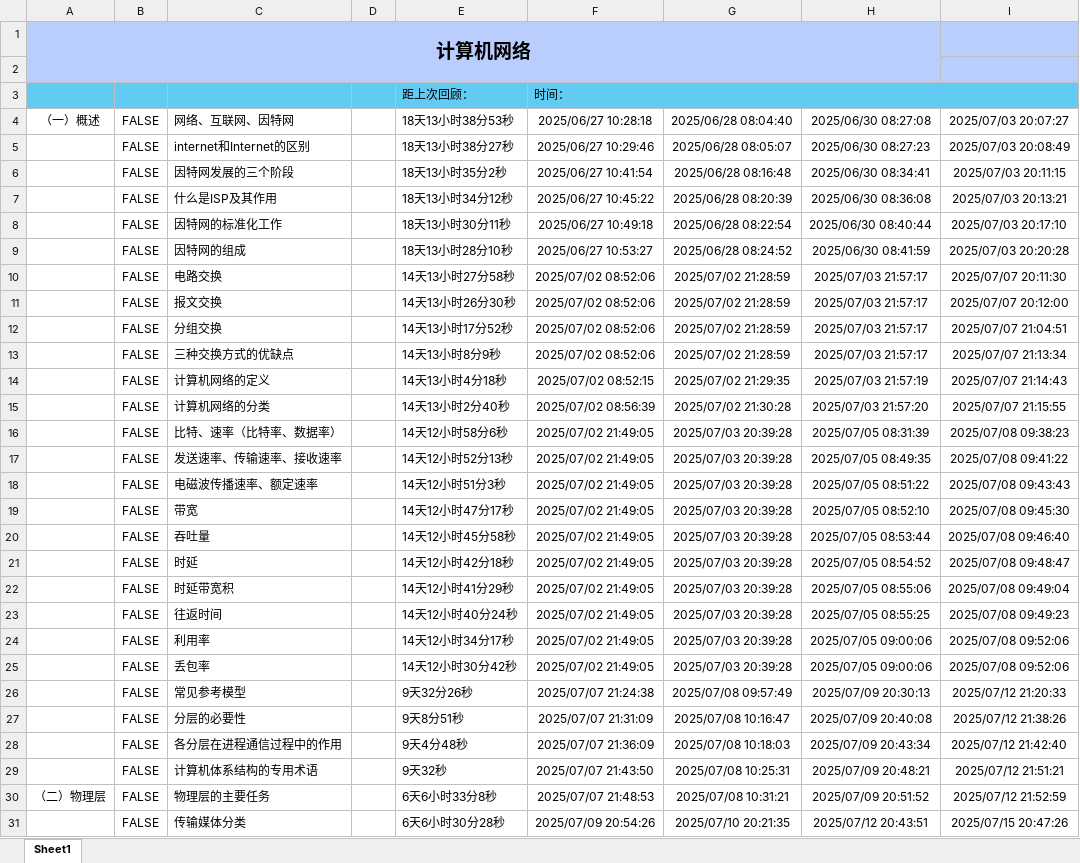
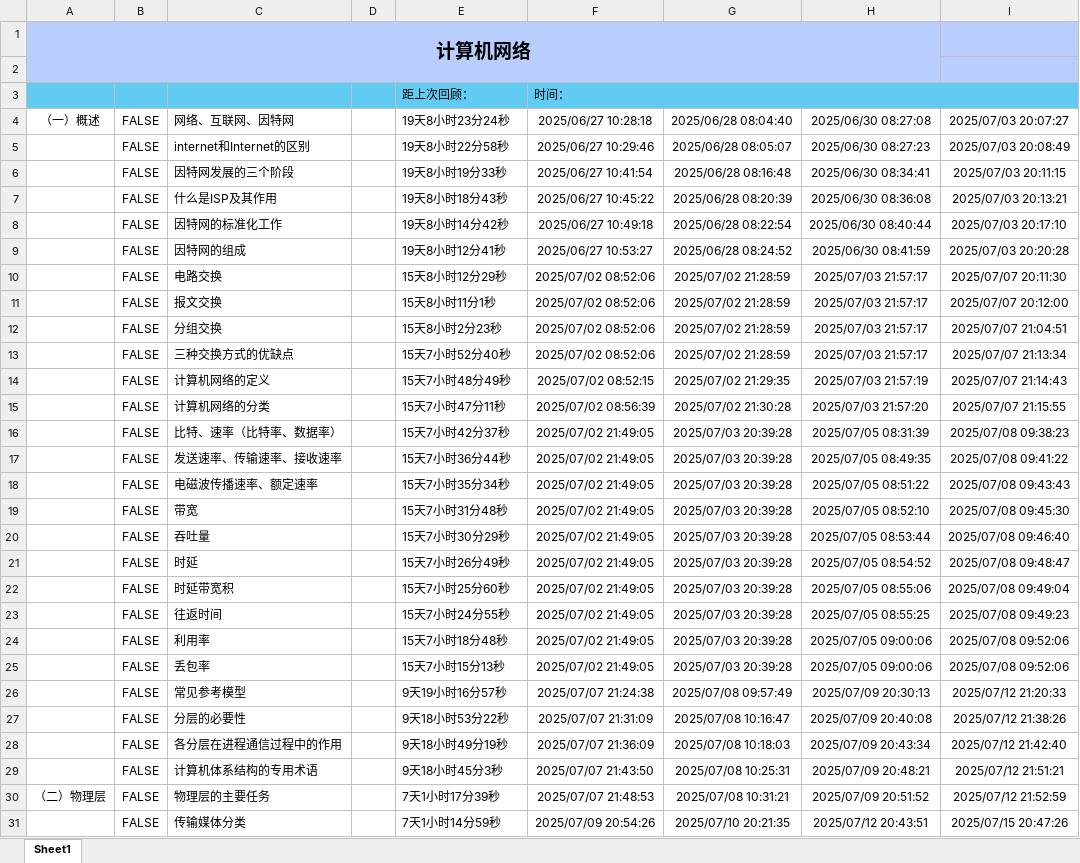
Before and after one commit to starfruit-gh/BasicKnowledge_checklist, an Excel workbook: 计算机网络.xlsm, sheet Sheet1, drawn as a sheet; only a part is shown; values as stored, in another font and other column widths than the file's, no borders; charts and pictures not drawn; the diff covers the shown part only; the diff names each change by its address in the sheet, - before the commit and + after, or states it on an @@ line.

Commit message:
新学：TCP释放连接的具体过程>双方-连接已建立状态；TCP释放连接的具体过程>客户端-终止等待1状态；TCP释放连接的具体过程>服务端-关闭等待状态；TCP释放连接的具体过程>客户端-终止等待2状态；TCP释放连接的具体过程>服务端-最后确认状态；TCP释放连接的具体过程>客户端-时间等待状态；TCP释放连接的具体过程>服务端-关闭状态；TCP释放连接的具体过程>客户端-关闭状态；为什么要经过2MSL后才进入关闭状态；TCP保活计时器。

```diff
--- a/计算机网络.xlsm (sheet Sheet1)
+++ b/计算机网络.xlsm (sheet Sheet1)
-E4: 18天13小时38分53秒
+E4: 19天8小时23分24秒
-E5: 18天13小时38分27秒
+E5: 19天8小时22分58秒
-E6: 18天13小时35分2秒
+E6: 19天8小时19分33秒
-E7: 18天13小时34分12秒
+E7: 19天8小时18分43秒
-E8: 18天13小时30分11秒
+E8: 19天8小时14分42秒
-E9: 18天13小时28分10秒
+E9: 19天8小时12分41秒
-E10: 14天13小时27分58秒
+E10: 15天8小时12分29秒
-E11: 14天13小时26分30秒
+E11: 15天8小时11分1秒
-E12: 14天13小时17分52秒
+E12: 15天8小时2分23秒
-E13: 14天13小时8分9秒
+E13: 15天7小时52分40秒
-E14: 14天13小时4分18秒
+E14: 15天7小时48分49秒
-E15: 14天13小时2分40秒
+E15: 15天7小时47分11秒
-E16: 14天12小时58分6秒
+E16: 15天7小时42分37秒
-E17: 14天12小时52分13秒
+E17: 15天7小时36分44秒
-E18: 14天12小时51分3秒
+E18: 15天7小时35分34秒
-E19: 14天12小时47分17秒
+E19: 15天7小时31分48秒
-E20: 14天12小时45分58秒
+E20: 15天7小时30分29秒
-E21: 14天12小时42分18秒
+E21: 15天7小时26分49秒
-E22: 14天12小时41分29秒
+E22: 15天7小时25分60秒
-E23: 14天12小时40分24秒
+E23: 15天7小时24分55秒
-E24: 14天12小时34分17秒
+E24: 15天7小时18分48秒
-E25: 14天12小时30分42秒
+E25: 15天7小时15分13秒
-E26: 9天32分26秒
+E26: 9天19小时16分57秒
-E27: 9天8分51秒
+E27: 9天18小时53分22秒
-E28: 9天4分48秒
+E28: 9天18小时49分19秒
-E29: 9天32秒
+E29: 9天18小时45分3秒
-E30: 6天6小时33分8秒
+E30: 7天1小时17分39秒
-E31: 6天6小时30分28秒
+E31: 7天1小时14分59秒
```
Also changed, not shown: 249 edited cells and cell formats elsewhere in this sheet, charts or pictures.
